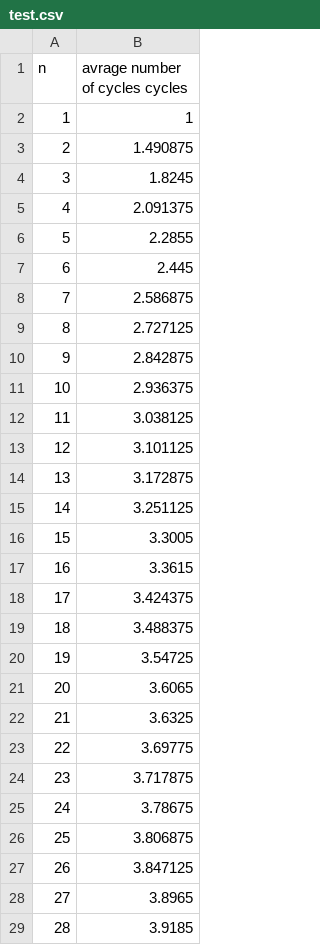
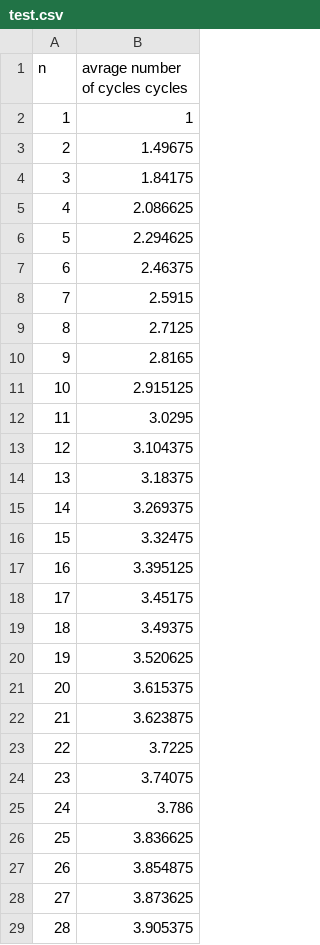
Before and after one commit to Spiryd/cykle, a CSV file: test.csv, drawn as a sheet; only a part is shown; the diff covers the shown part only.

Commit message:
recalculated

```diff
--- a/test.csv
+++ b/test.csv
@@ -2,28 +2,28 @@ n;avrage number of cycles cycles
 1;1
-2;1.490875
-3;1.8245
-4;2.091375
-5;2.2855
-6;2.445
-7;2.586875
-8;2.727125
-9;2.842875
-10;2.936375
-11;3.038125
-12;3.101125
-13;3.172875
-14;3.251125
-15;3.3005
-16;3.3615
-17;3.424375
-18;3.488375
-19;3.54725
-20;3.6065
-21;3.6325
-22;3.69775
-23;3.717875
-24;3.78675
-25;3.806875
-26;3.847125
-27;3.8965
-28;3.9185
+2;1.49675
+3;1.84175
+4;2.086625
+5;2.294625
+6;2.46375
+7;2.5915
+8;2.7125
+9;2.8165
+10;2.915125
+11;3.0295
+12;3.104375
+13;3.18375
+14;3.269375
+15;3.32475
+16;3.395125
+17;3.45175
+18;3.49375
+19;3.520625
+20;3.615375
+21;3.623875
+22;3.7225
+23;3.74075
+24;3.786
+25;3.836625
+26;3.854875
+27;3.873625
+28;3.905375
```
Also changed, not shown: 72 edited cells elsewhere in this file.
